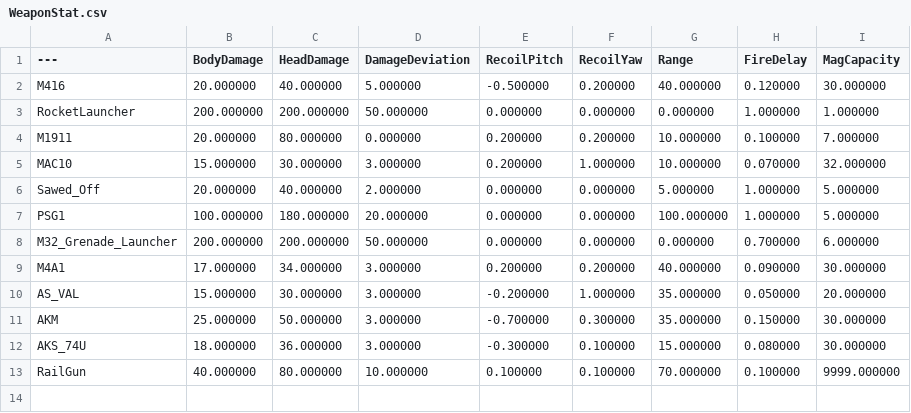
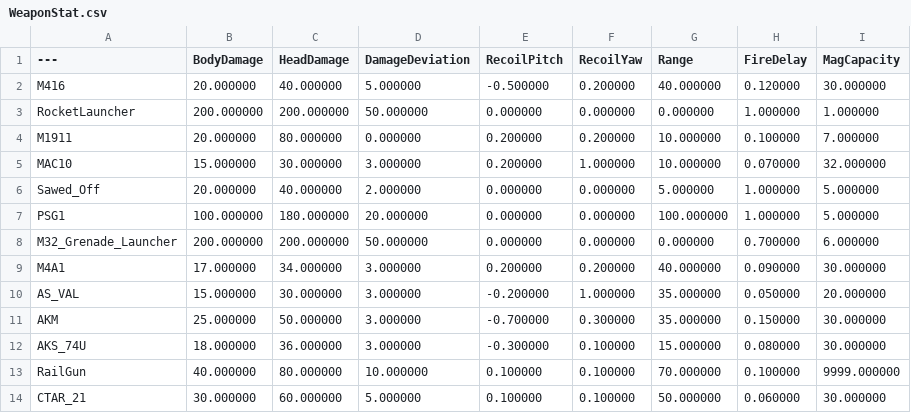
Before and after one commit to j082175/UEBlaster, a CSV file: GameData/WeaponStat.csv, drawn as a sheet.

```diff
--- a/GameData/WeaponStat.csv
+++ b/GameData/WeaponStat.csv
@@ -13 +13,2 @@ AKS_74U,"18.000000","36.000000","3.000000","-0.300000","0.100000","15.000000","0
 RailGun,"40.000000","80.000000","10.000000","0.100000","0.100000","70.000000","0.100000","9999.000000"
+CTAR_21,"30.000000","60.000000","5.000000","0.100000","0.100000","50.000000","0.060000","30.000000"
```
Also changed, not shown: GameData/WeaponData.csv, 33 other files.
